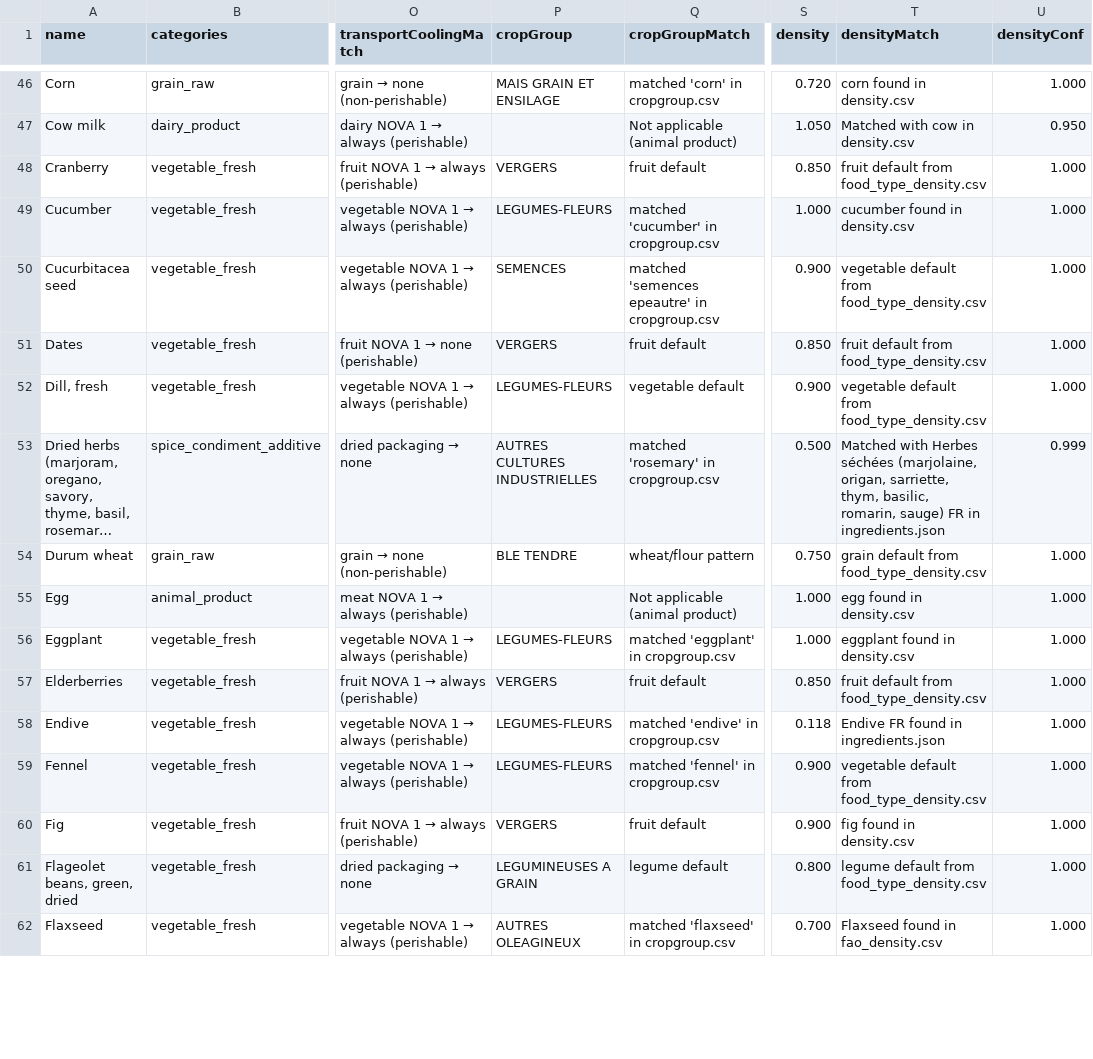
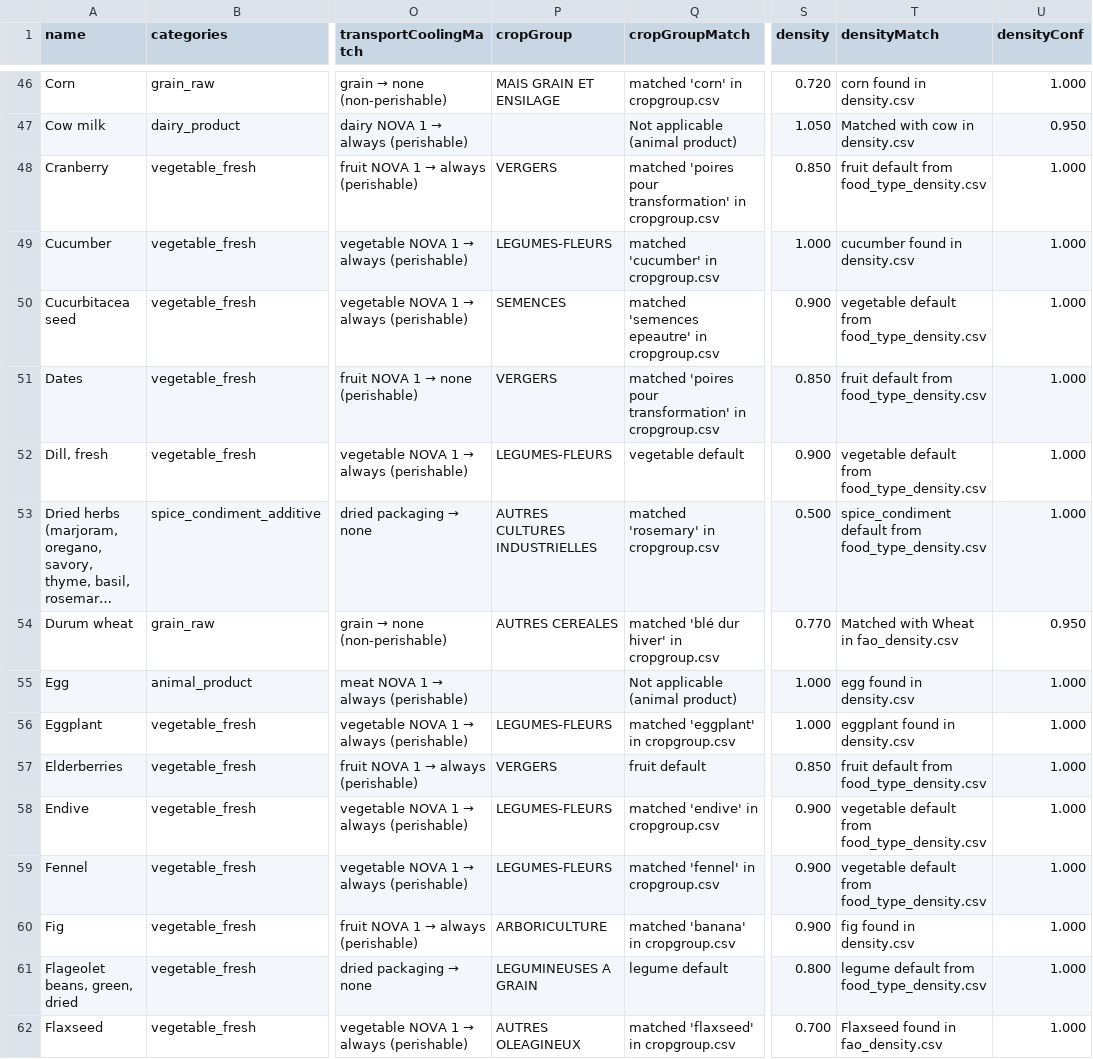
Before and after one commit to MTES-MCT/ecobalyse-method-tooling, a CSV file: food/metadata/generated/predictions_OI.csv, drawn as a sheet; only a part is shown, gaps mark what is left out; long unchanged cells end in …; the diff covers the shown part only; the diff names each change by its address in the sheet, - before the commit and + after, or states it on an @@ line.

```diff
--- a/food/metadata/generated/predictions_OI.csv
+++ b/food/metadata/generated/predictions_OI.csv
-Q48 (cropGroupMatch): fruit default
+Q48 (cropGroupMatch): matched 'poires pour transformation' in cropgroup.csv
-Q51 (cropGroupMatch): fruit default
+Q51 (cropGroupMatch): matched 'poires pour transformation' in cropgroup.csv
-T53 (densityMatch): Matched with Herbes séchées (marjolaine, origan, sarriette, thym, basilic, romarin, sauge) FR in ingredients.json
+T53 (densityMatch): spice_condiment default from food_type_density.csv
-U53 (densityConf): 0.999
+U53 (densityConf): 1.000
-P54 (cropGroup): BLE TENDRE
+P54 (cropGroup): AUTRES CEREALES
-Q54 (cropGroupMatch): wheat/flour pattern
+Q54 (cropGroupMatch): matched 'blé dur hiver' in cropgroup.csv
-S54 (density): 0.750
+S54 (density): 0.770
-T54 (densityMatch): grain default from food_type_density.csv
+T54 (densityMatch): Matched with Wheat in fao_density.csv
-U54 (densityConf): 1.000
+U54 (densityConf): 0.950
-S58 (density): 0.118
+S58 (density): 0.900
-T58 (densityMatch): Endive FR found in ingredients.json
+T58 (densityMatch): vegetable default from food_type_density.csv
-P60 (cropGroup): VERGERS
+P60 (cropGroup): ARBORICULTURE
-Q60 (cropGroupMatch): fruit default
+Q60 (cropGroupMatch): matched 'banana' in cropgroup.csv
```
Also changed, not shown: 167 edited cells elsewhere in this file, food/metadata/generated/predictions_FR.csv, 4 other files.
